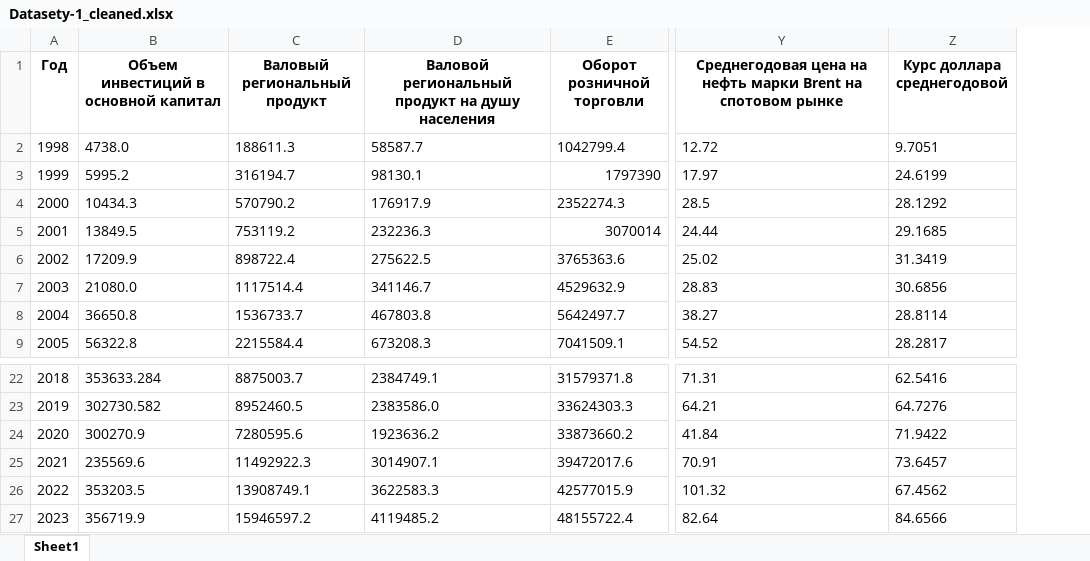
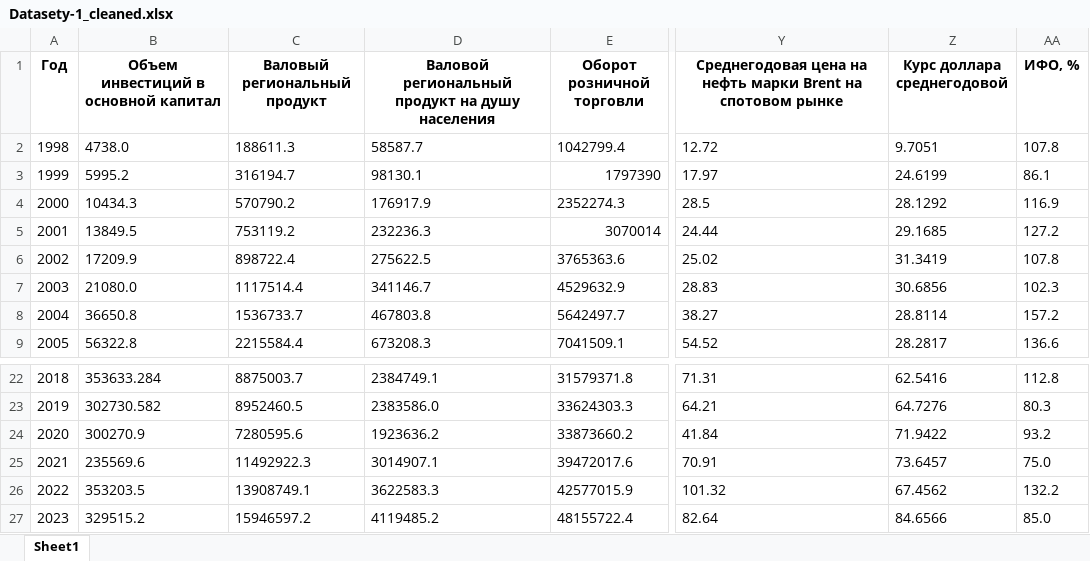
Before and after one commit to KorotkovaAnn/Diplom_AI, an Excel workbook: data/Datasety-1_cleaned.xlsx, sheet Sheet1, drawn as a sheet; only a part is shown, gaps mark what is left out; values as stored, in another font and other column widths than the file's, no borders; the diff names each change by its address in the sheet, - before the commit and + after, or states it on an @@ line.

```diff
--- a/data/Datasety-1_cleaned.xlsx (sheet Sheet1)
+++ b/data/Datasety-1_cleaned.xlsx (sheet Sheet1)
+column AA (ИФО, %), rows 2-9: 107.8 | 86.1 | 116.9 | 127.2 | 107.8 | 102.3 | 157.2 | 136.6; rows 22-27: 112.8 | 80.3 | 93.2 | 75.0 | 132.2 | 85.0
-B27: 356719.9
+B27: 329515.2
```
Also changed, not shown: 2 other files.
